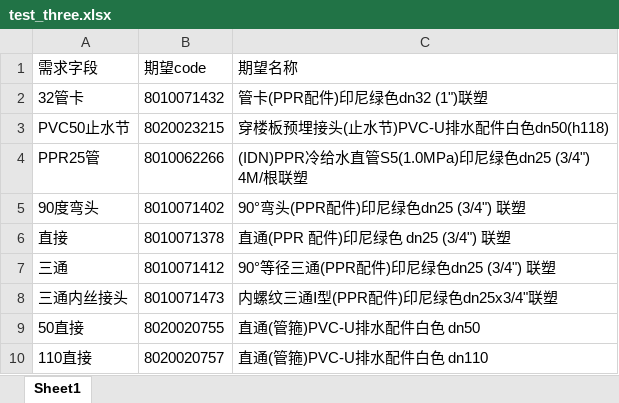
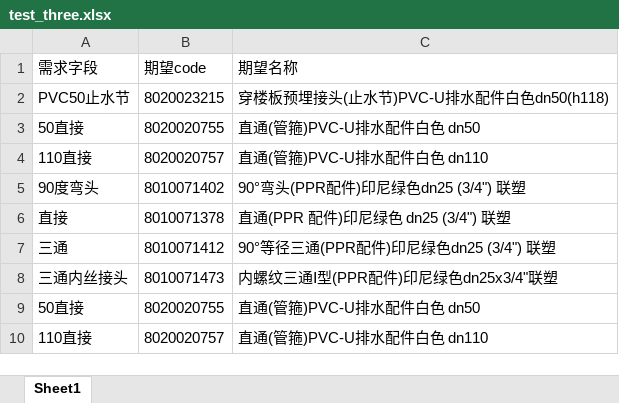
Before and after one commit to JASMINE145-ACT/agent-team-v3, an Excel workbook: data/test_three.xlsx, sheet Sheet1, drawn as a sheet; values as stored, in another font and other column widths than the file's, no borders; removed rows and columns are numbered as before the commit, all else as after; the diff names each change by its address in the sheet, - before the commit and + after, or states it on an @@ line.

```diff
--- a/data/test_three.xlsx (sheet Sheet1)
+++ b/data/test_three.xlsx (sheet Sheet1)
-row 2: 32管卡 | 8010071432 | 管卡(PPR配件)印尼绿色dn32 (1")联塑
-row 4: PPR25管 | 8010062266 | (IDN)PPR冷给水直管S5(1.0MPa)印尼绿色dn25 (3/4") 4M/根联塑
+row 3: 50直接 | 8020020755 | 直通(管箍)PVC-U排水配件白色 dn50
+row 4: 110直接 | 8020020757 | 直通(管箍)PVC-U排水配件白色 dn110
```
Also changed, not shown: data/万鼎价格库_管材与国标管件_标准格式.xlsx, 报价单/Copy of 整理产品.xlsx, 31 other files.
